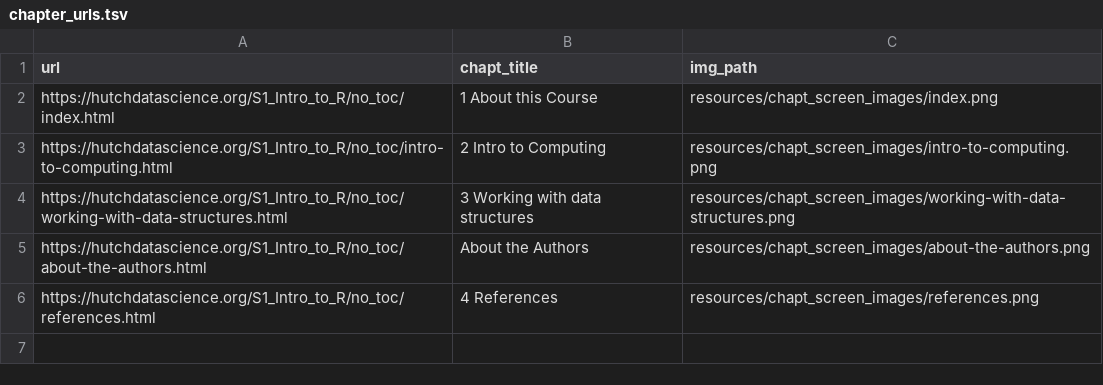
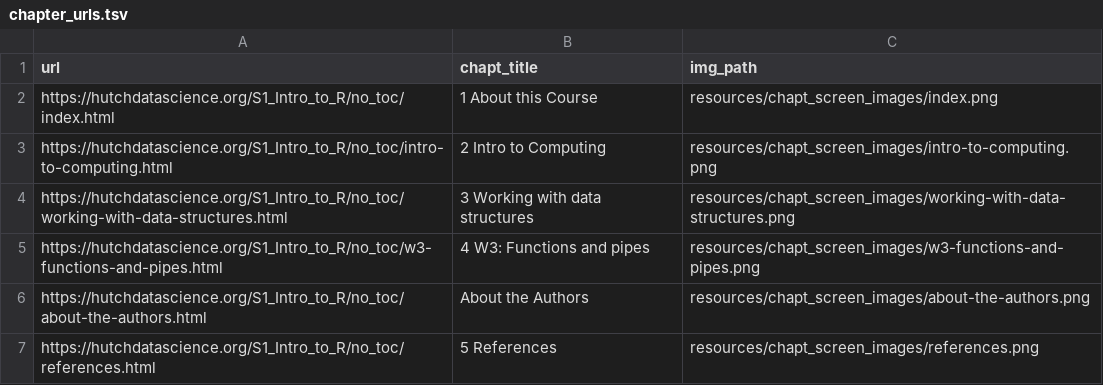
Before and after one commit to fhdsl/Intro_to_R, a TSV file: resources/chapt_screen_images/chapter_urls.tsv, drawn as a sheet.

```diff
--- a/resources/chapt_screen_images/chapter_urls.tsv
+++ b/resources/chapt_screen_images/chapter_urls.tsv
@@ -4,3 +4,4 @@ https://hutchdatascience.org/S1_Intro_to_R/no_toc/intro-to-computing.html	2 Intr
 https://hutchdatascience.org/S1_Intro_to_R/no_toc/working-with-data-structures.html	3 Working with data structures	resources/chapt_screen_images/working-with-data-structures.png
+https://hutchdatascience.org/S1_Intro_to_R/no_toc/w3-functions-and-pipes.html	4 W3: Functions and pipes	resources/chapt_screen_images/w3-functions-and-pipes.png
 https://hutchdatascience.org/S1_Intro_to_R/no_toc/about-the-authors.html	About the Authors	resources/chapt_screen_images/about-the-authors.png
-https://hutchdatascience.org/S1_Intro_to_R/no_toc/references.html	4 References	resources/chapt_screen_images/references.png
+https://hutchdatascience.org/S1_Intro_to_R/no_toc/references.html	5 References	resources/chapt_screen_images/references.png
```
Also changed, not shown: 12 other files.
